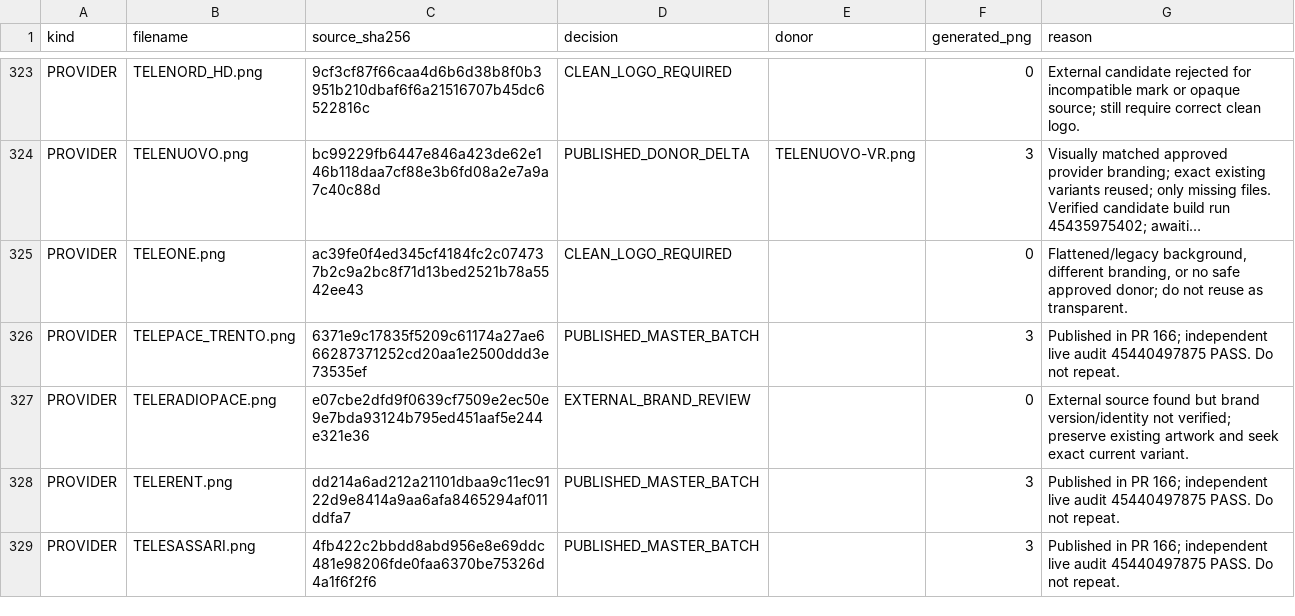
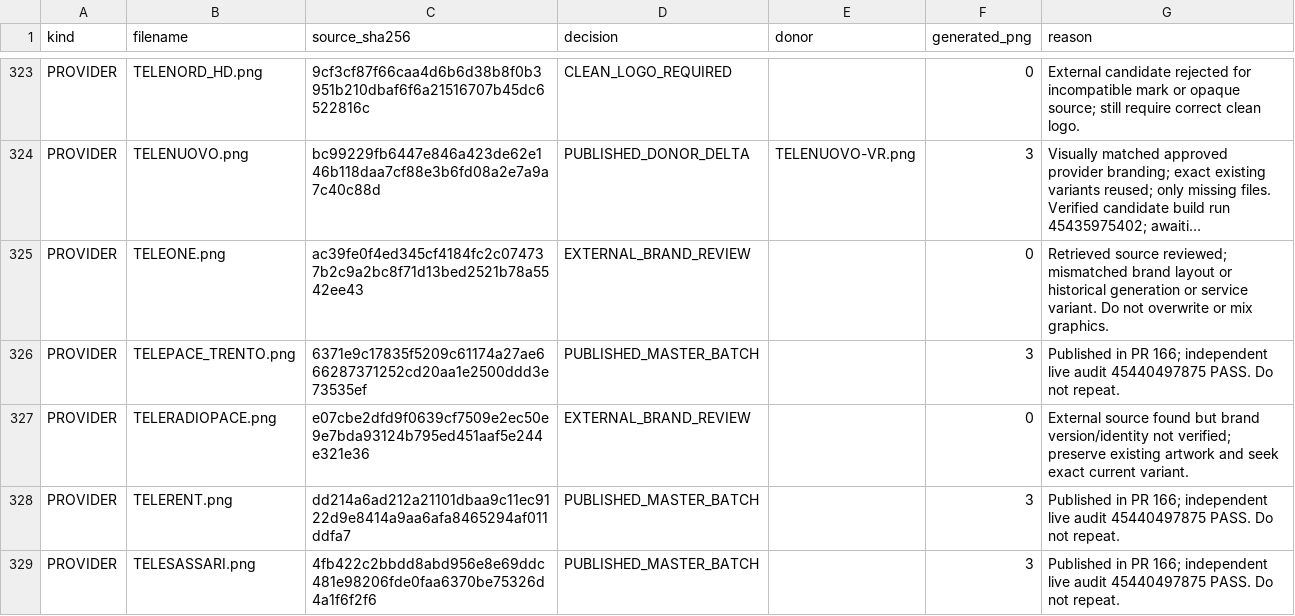
Before and after one commit to Evolution-by-Warder/FullHDGlass-Warder-Evolution, a CSV file: reports/italia-followup-20261124/register-updated.csv, drawn as a sheet; only a part is shown, gaps mark what is left out; long unchanged cells end in …; the diff covers the shown part only; the diff names each change by its address in the sheet, - before the commit and + after, or states it on an @@ line.

Commit message:
Record four dated DTT exclusions and 11 verified provider candidates; document new logo decisions

```diff
--- a/reports/italia-followup-20261124/register-updated.csv
+++ b/reports/italia-followup-20261124/register-updated.csv
-D325 (decision): CLEAN_LOGO_REQUIRED
+D325 (decision): EXTERNAL_BRAND_REVIEW
-G325 (reason): Flattened/legacy background, different branding, or no safe approved donor; do not reuse as transparent.
+G325 (reason): Retrieved source reviewed; mismatched brand layout or historical generation or service variant. Do not overwrite or mix graphics.
```
Also changed, not shown: 59 edited cells elsewhere in this file.
